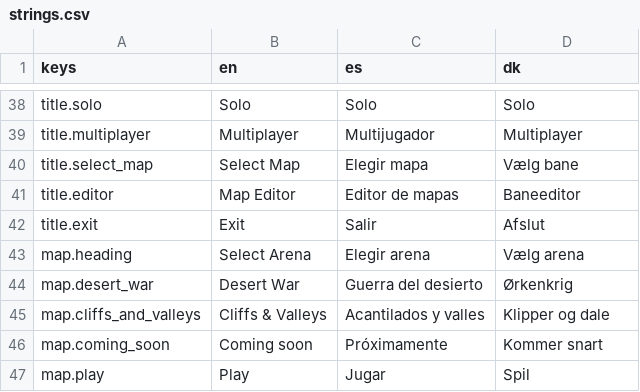
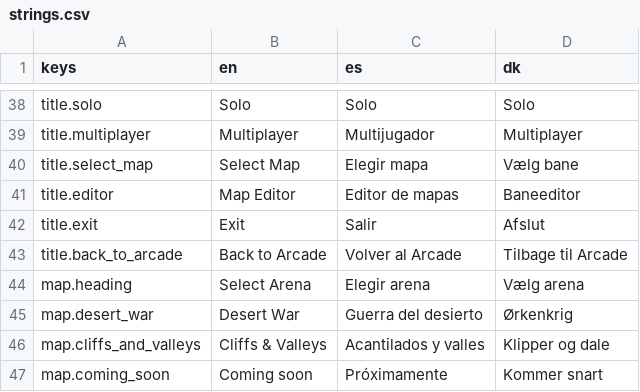
Before and after one commit to Vodkadav/TankGame, a CSV file: client/i18n/strings.csv, drawn as a sheet; only a part is shown, gaps mark what is left out; the shorter side is filled out with more unchanged rows; the diff names each change by its address in the sheet, - before the commit and + after, or states it on an @@ line.

```diff
--- a/client/i18n/strings.csv
+++ b/client/i18n/strings.csv
+row 43: title.back_to_arcade | Back to Arcade | Volver al Arcade | Tilbage til Arcade
```
Also changed, not shown: 1 other file.
